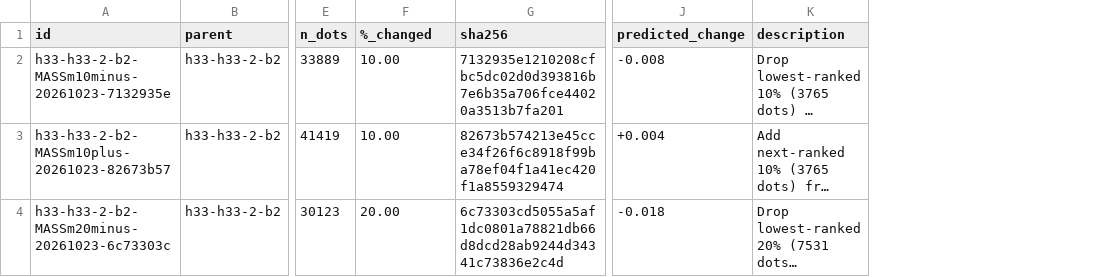
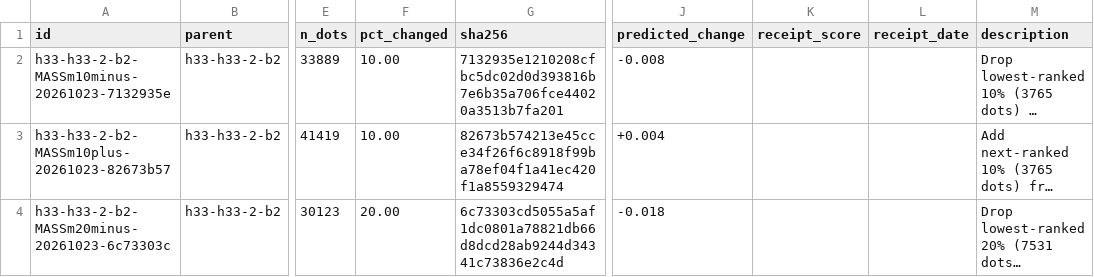
Before and after one commit to buffedlizard55-lab/GEMSDOE88, a CSV file: ledger/submissions.csv, drawn as a sheet; only a part is shown, gaps mark what is left out; long unchanged cells end in …; the diff covers the shown part only; the diff names each change by its address in the sheet, - before the commit and + after, or states it on an @@ line.

```diff
--- a/ledger/submissions.csv
+++ b/ledger/submissions.csv
+column K (receipt_score), empty
+column L (receipt_date), empty
-F1: %_changed
+F1: pct_changed
```
Also changed, not shown: 3 added rows elsewhere in this file, 31 other files.
